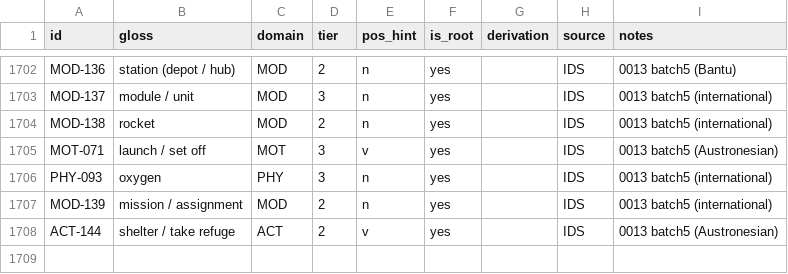
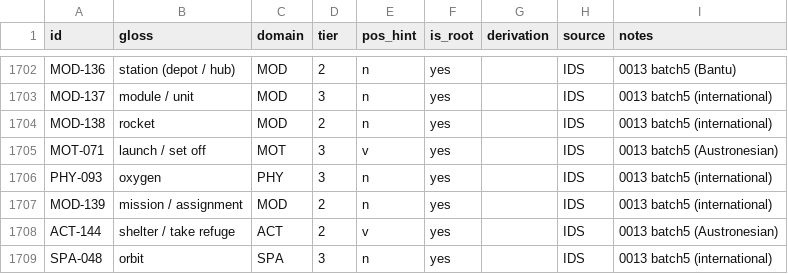
Before and after one commit to nichobbs/talo-lang, a TSV file: data/concepts.tsv, drawn as a sheet; only a part is shown, gaps mark what is left out.

```diff
--- a/data/concepts.tsv
+++ b/data/concepts.tsv
@@ -1708 +1708,2 @@ MOD-139	mission / assignment	MOD	2	n	yes		IDS	0013 batch5 (international)
 ACT-144	shelter / take refuge	ACT	2	v	yes		IDS	0013 batch5 (Austronesian)
+SPA-048	orbit	SPA	3	n	yes		IDS	0013 batch5 (international)
```
Also changed, not shown: data/lexicon.tsv, 3 other files.
